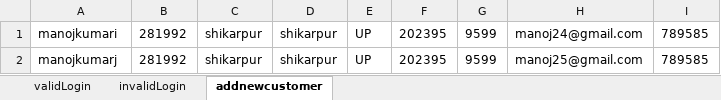
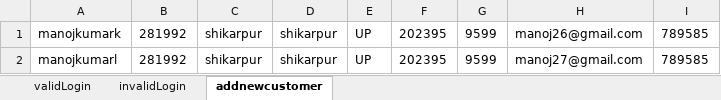
Before and after one commit to Manoj-350/TestPageFac, an Excel workbook: inputData/data.xlsx, sheet addnewcustomer, drawn as a sheet; values as stored, in another font and other column widths than the file's, no borders; the diff names each change by its address in the sheet, - before the commit and + after, or states it on an @@ line.

```diff
--- a/inputData/data.xlsx (sheet addnewcustomer)
+++ b/inputData/data.xlsx (sheet addnewcustomer)
-A1: manojkumari
+A1: manojkumark
-H1: manoj24@gmail.com
+H1: manoj26@gmail.com
-A2: manojkumarj
+A2: manojkumarl
-H2: manoj25@gmail.com
+H2: manoj27@gmail.com
```
Also changed, not shown: sheet validLogin, 31 other files.
